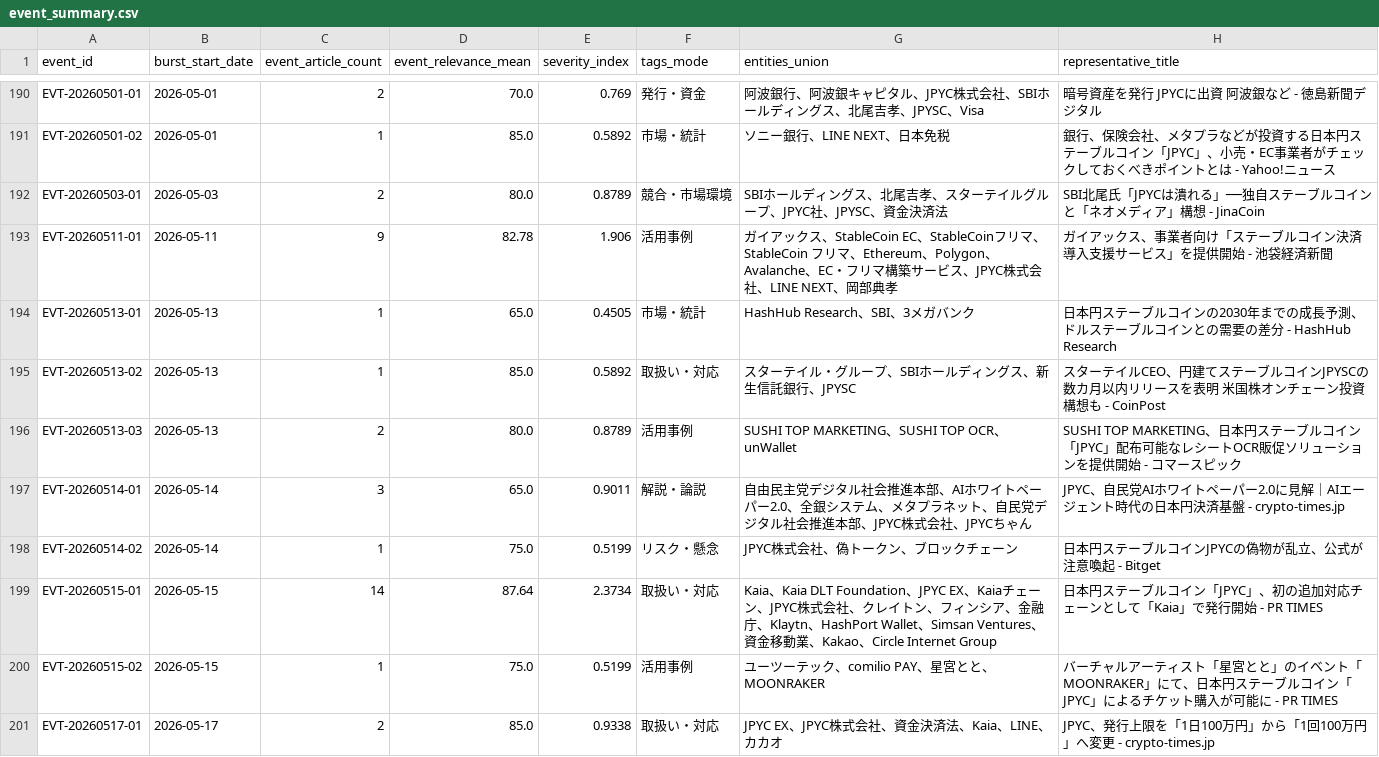
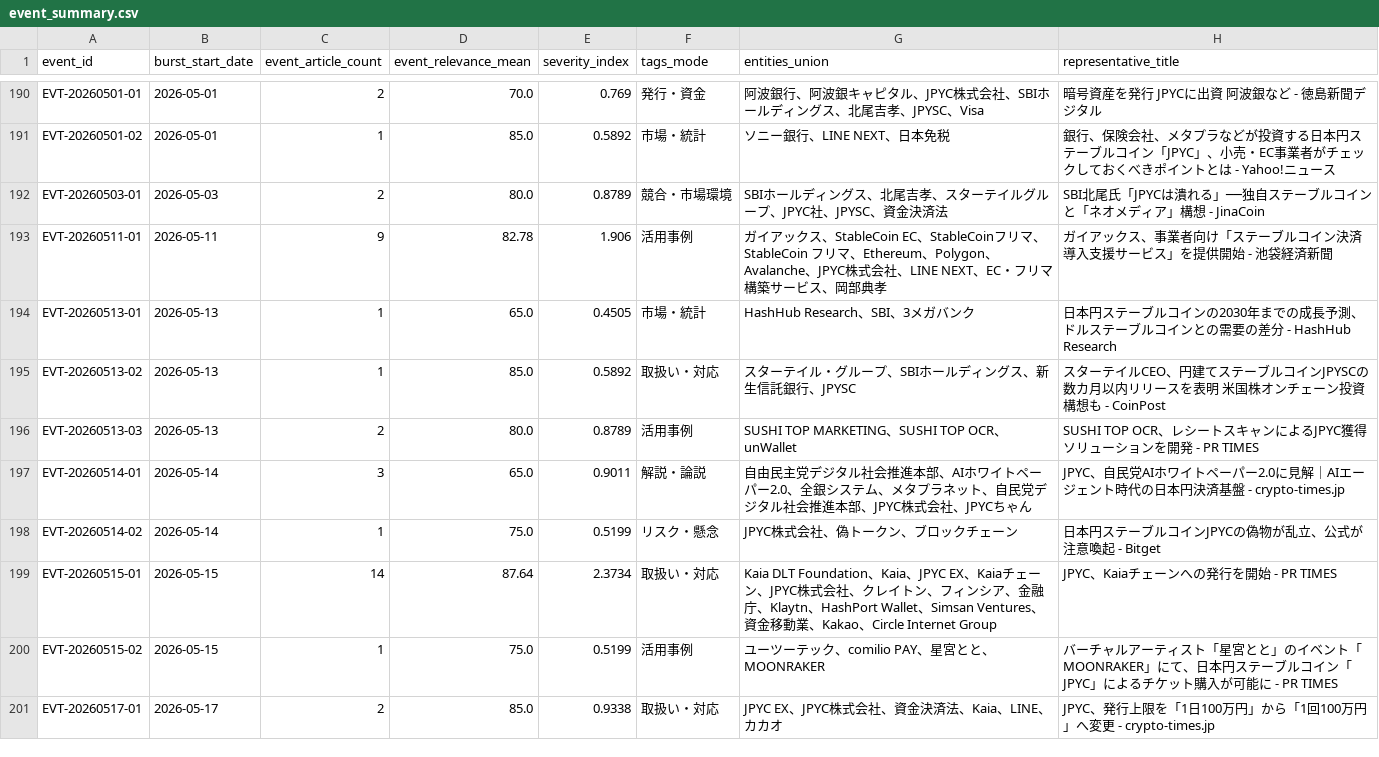
Before and after one commit to matsuno04/jpyc-news-v2, a CSV file: data/event_summary.csv, drawn as a sheet; only a part is shown, gaps mark what is left out; the diff covers the shown part only.

```diff
--- a/data/event_summary.csv
+++ b/data/event_summary.csv
@@ -192,9 +192,9 @@ EVT-20260501-02,2026-05-01,1,85.0,0.5892,市場・統計,ソニー銀行、LINE
 EVT-20260503-01,2026-05-03,2,80.0,0.8789,競合・市場環境,SBIホールディングス、北尾吉孝、スターテイルグループ、JPYC社、JPYSC、資金決済法,SBI北尾氏「JPYCは潰れる」──独自ステーブルコインと「ネオメディア」構想 - JinaCoin
-EVT-20260511-01,2026-05-11,9,82.78,1.906,活用事例,ガイアックス、StableCoin EC、StableCoinフリマ、StableCoin フリマ、Ethereum、Polygon、Avalanche、EC・フリマ構築サービス、JPYC株式会社、LINE NEXT、岡部典孝,ガイアックス、事業者向け「ステーブルコイン決済導入支援サービス」を提供開始 - 池袋経済新聞
+EVT-20260511-01,2026-05-11,9,82.78,1.906,活用事例,ガイアックス、StableCoin EC、StableCoinフリマ、StableCoin フリマ、Ethereum、Polygon、Avalanche、JPYC株式会社、LINE NEXT、EC・フリマ構築サービス、岡部典孝,ガイアックス、事業者向け「ステーブルコイン決済導入支援サービス」を提供開始 - 池袋経済新聞
 EVT-20260513-01,2026-05-13,1,65.0,0.4505,市場・統計,HashHub Research、SBI、3メガバンク,日本円ステーブルコインの2030年までの成長予測、ドルステーブルコインとの需要の差分 - HashHub Research
 EVT-20260513-02,2026-05-13,1,85.0,0.5892,取扱い・対応,スターテイル・グループ、SBIホールディングス、新生信託銀行、JPYSC,スターテイルCEO、円建てステーブルコインJPYSCの数カ月以内リリースを表明 米国株オンチェーン投資構想も - CoinPost
-EVT-20260513-03,2026-05-13,2,80.0,0.8789,活用事例,SUSHI TOP MARKETING、SUSHI TOP OCR、unWallet,SUSHI TOP MARKETING、日本円ステーブルコイン「JPYC」配布可能なレシートOCR販促ソリューションを提供開始 - コマースピック
+EVT-20260513-03,2026-05-13,2,80.0,0.8789,活用事例,SUSHI TOP MARKETING、SUSHI TOP OCR、unWallet,SUSHI TOP OCR、レシートスキャンによるJPYC獲得ソリューションを開発 - PR TIMES
 EVT-20260514-01,2026-05-14,3,65.0,0.9011,解説・論説,自由民主党デジタル社会推進本部、AIホワイトペーパー2.0、全銀システム、メタプラネット、自民党デジタル社会推進本部、JPYC株式会社、JPYCちゃん,JPYC、自民党AIホワイトペーパー2.0に見解｜AIエージェント時代の日本円決済基盤 - crypto-times.jp
 EVT-20260514-02,2026-05-14,1,75.0,0.5199,リスク・懸念,JPYC株式会社、偽トークン、ブロックチェーン,日本円ステーブルコインJPYCの偽物が乱立、公式が注意喚起 - Bitget
-EVT-20260515-01,2026-05-15,14,87.64,2.3734,取扱い・対応,Kaia、Kaia DLT Foundation、JPYC EX、Kaiaチェーン、JPYC株式会社、クレイトン、フィンシア、金融庁、Klaytn、HashPort Wallet、Simsan Ventures、資金移動業、Kakao、Circle Internet Group,日本円ステーブルコイン「JPYC」、初の追加対応チェーンとして「Kaia」で発行開始 - PR TIMES
+EVT-20260515-01,2026-05-15,14,87.64,2.3734,取扱い・対応,Kaia DLT Foundation、Kaia、JPYC EX、Kaiaチェーン、JPYC株式会社、クレイトン、フィンシア、金融庁、Klaytn、HashPort Wallet、Simsan Ventures、資金移動業、Kakao、Circle Internet Group,JPYC、Kaiaチェーンへの発行を開始 - PR TIMES
 EVT-20260515-02,2026-05-15,1,75.0,0.5199,活用事例,ユーツーテック、comilio PAY、星宮とと、MOONRAKER,バーチャルアーティスト「星宮とと」のイベント「MOONRAKER」にて、日本円ステーブルコイン「JPYC」によるチケット購入が可能に - PR TIMES
```
Also changed, not shown: 65 edited cells elsewhere in this file, 2 other files.
